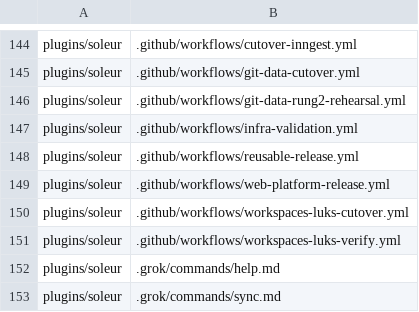
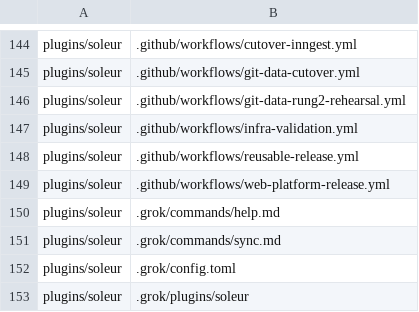
Before and after one commit to jikig-ai/soleur, a TSV file: scripts/ci-pr-affected-audit.baseline.tsv, drawn as a sheet; only a part is shown, gaps mark what is left out; the shorter side is filled out with more unchanged rows; the diff names each change by its address in the sheet, - before the commit and + after, or states it on an @@ line.

```diff
--- a/scripts/ci-pr-affected-audit.baseline.tsv
+++ b/scripts/ci-pr-affected-audit.baseline.tsv
-row 150: plugins/soleur | .github/workflows/workspaces-luks-cutover.yml
-row 151: plugins/soleur | .github/workflows/workspaces-luks-verify.yml
```
Also changed, not shown: 38 other files.
